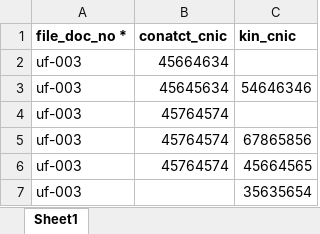
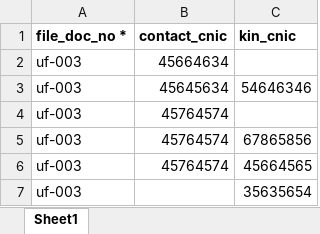
Before and after one commit to aadilsafi/j7-erp, an Excel workbook: public/app-assets/ImportSamples/14-FilesStakeholderConatcts.xlsx, sheet Sheet1, drawn as a sheet; values as stored, in another font and other column widths than the file's, no borders; the diff names each change by its address in the sheet, - before the commit and + after, or states it on an @@ line.

Commit message:
Files Kins & contacts Import Changes

```diff
--- a/public/app-assets/ImportSamples/14-FilesStakeholderConatcts.xlsx (sheet Sheet1)
+++ b/public/app-assets/ImportSamples/14-FilesStakeholderConatcts.xlsx (sheet Sheet1)
-B1: conatct_cnic
+B1: contact_cnic
```
Also changed, not shown: 7 other files.
